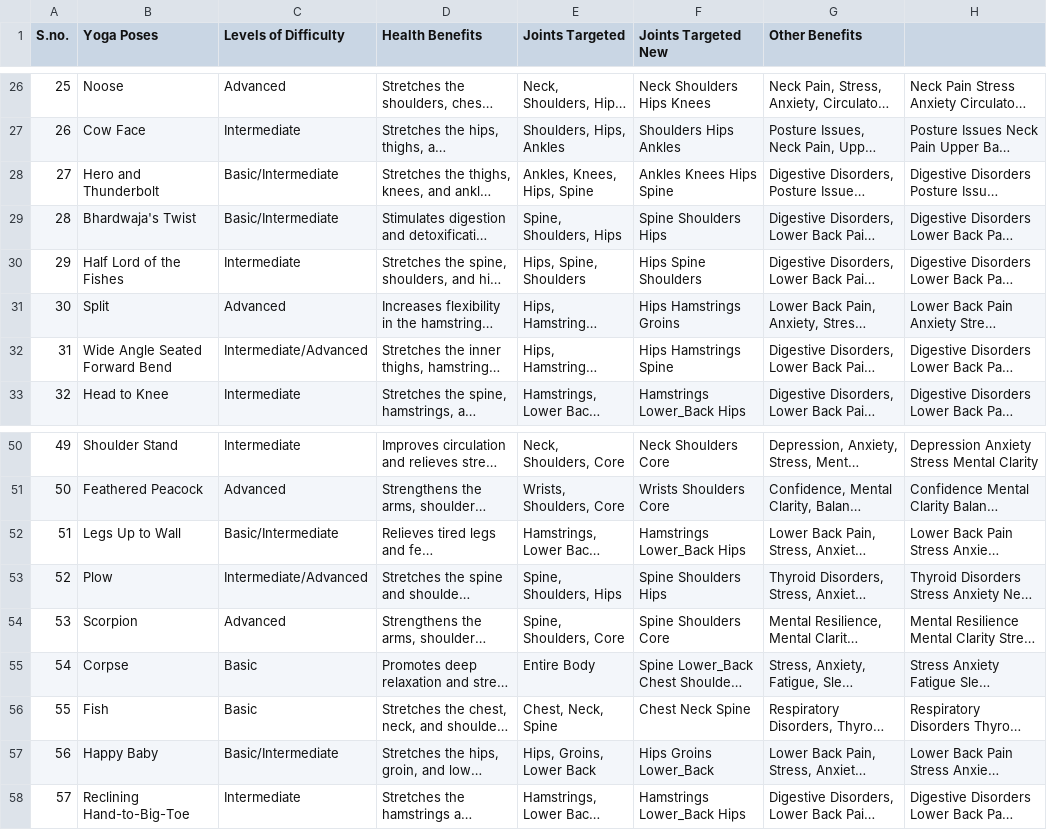
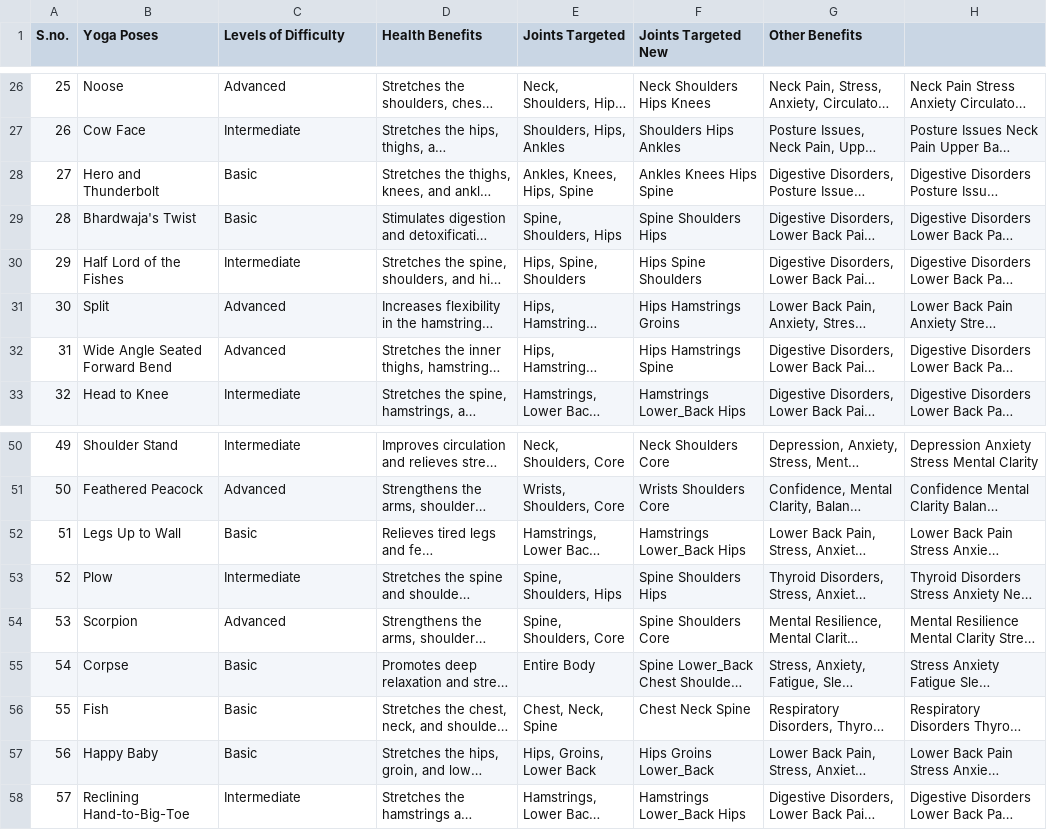
Before and after one commit to sanyagilhotra/YogaFlow, a CSV file: Yog_poses.csv, drawn as a sheet; only a part is shown, gaps mark what is left out; long unchanged cells end in …; the diff covers the shown part only; the diff names each change by its address in the sheet, - before the commit and + after, or states it on an @@ line.

```diff
--- a/Yog_poses.csv
+++ b/Yog_poses.csv
-C28:C29 (Levels of Difficulty): Basic/Intermediate
+C28:C29 (Levels of Difficulty): Basic
-C32 (Levels of Difficulty): Intermediate/Advanced
+C32 (Levels of Difficulty): Advanced
-C52 (Levels of Difficulty): Basic/Intermediate
+C52 (Levels of Difficulty): Basic
-C53 (Levels of Difficulty): Intermediate/Advanced
+C53 (Levels of Difficulty): Intermediate
-C57 (Levels of Difficulty): Basic/Intermediate
+C57 (Levels of Difficulty): Basic
```
Also changed, not shown: 12 edited cells elsewhere in this file, 4 other files.
